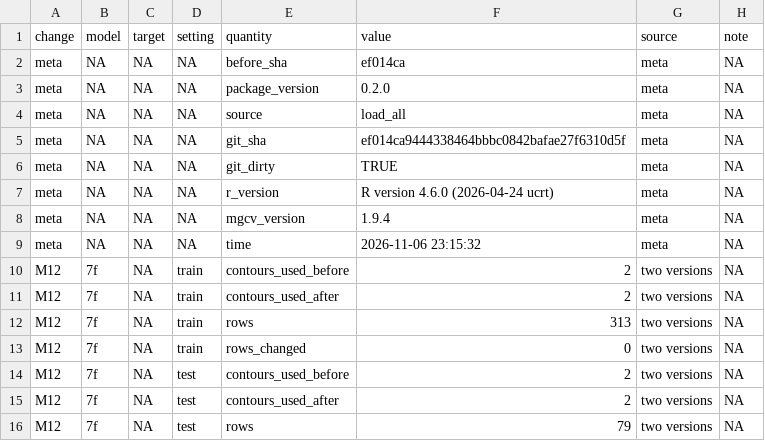
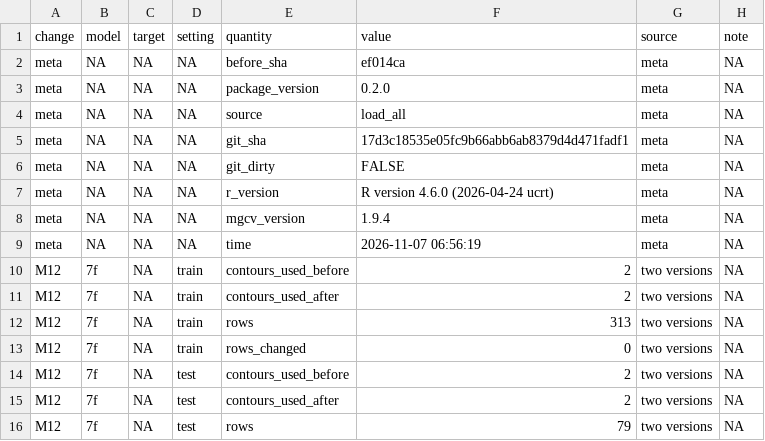
Before and after one commit to AI-Rowan/boundary_logic, a CSV file: documentation/methodology-changes/findings-effects.csv, drawn as a sheet; only a part is shown.

```diff
--- a/documentation/methodology-changes/findings-effects.csv
+++ b/documentation/methodology-changes/findings-effects.csv
@@ -4,7 +4,7 @@
 "meta",NA,NA,NA,"source","load_all","meta",NA
-"meta",NA,NA,NA,"git_sha","ef014ca9444338464bbbc0842bafae27f6310d5f","meta",NA
-"meta",NA,NA,NA,"git_dirty","TRUE","meta",NA
+"meta",NA,NA,NA,"git_sha","17d3c18535e05fc9b66abb6ab8379d4d471fadf1","meta",NA
+"meta",NA,NA,NA,"git_dirty","FALSE","meta",NA
 "meta",NA,NA,NA,"r_version","R version 4.6.0 (2026-04-24 ucrt)","meta",NA
 "meta",NA,NA,NA,"mgcv_version","1.9.4","meta",NA
-"meta",NA,NA,NA,"time","2026-11-06 23:15:32","meta",NA
+"meta",NA,NA,NA,"time","2026-11-07 06:56:19","meta",NA
 "M12","7f",NA,"train","contours_used_before","2","two versions",NA
```
Also changed, not shown: documentation/methodology-changes/method-change-effects.csv, 1 other file.
